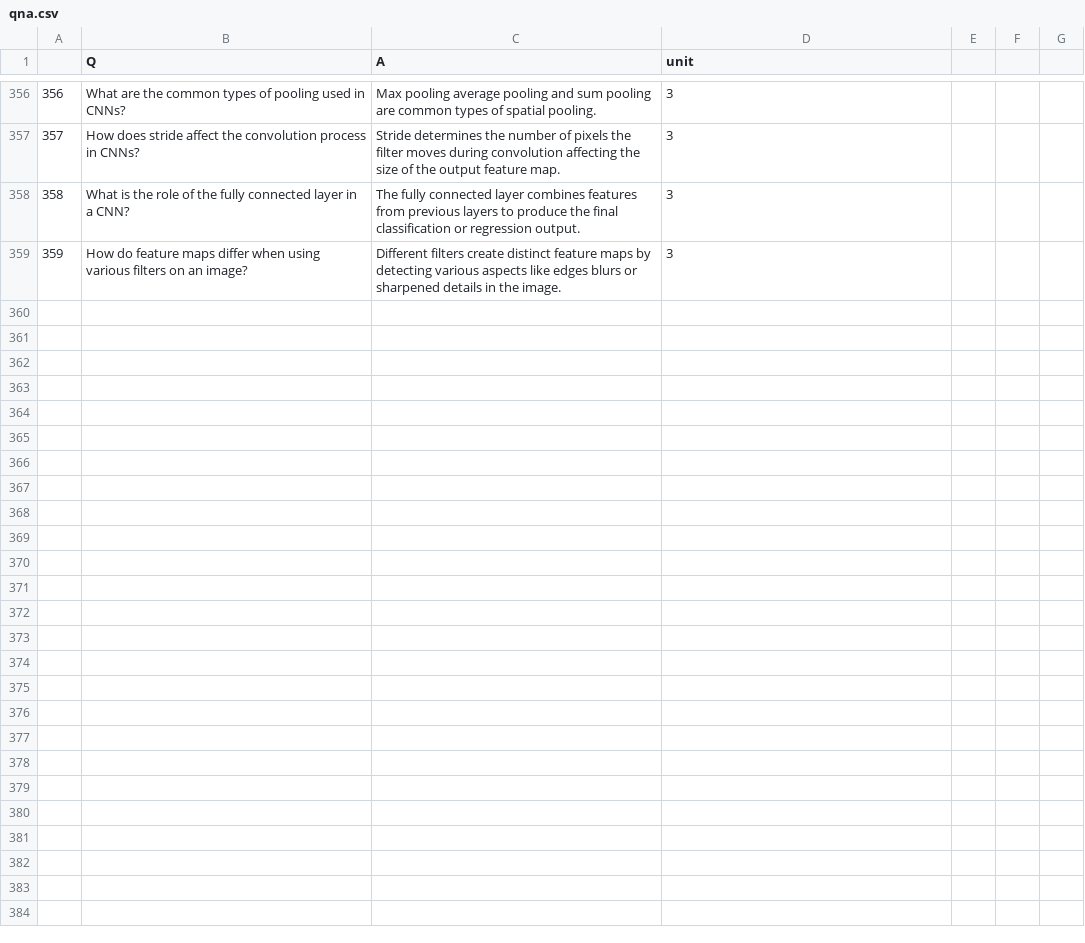
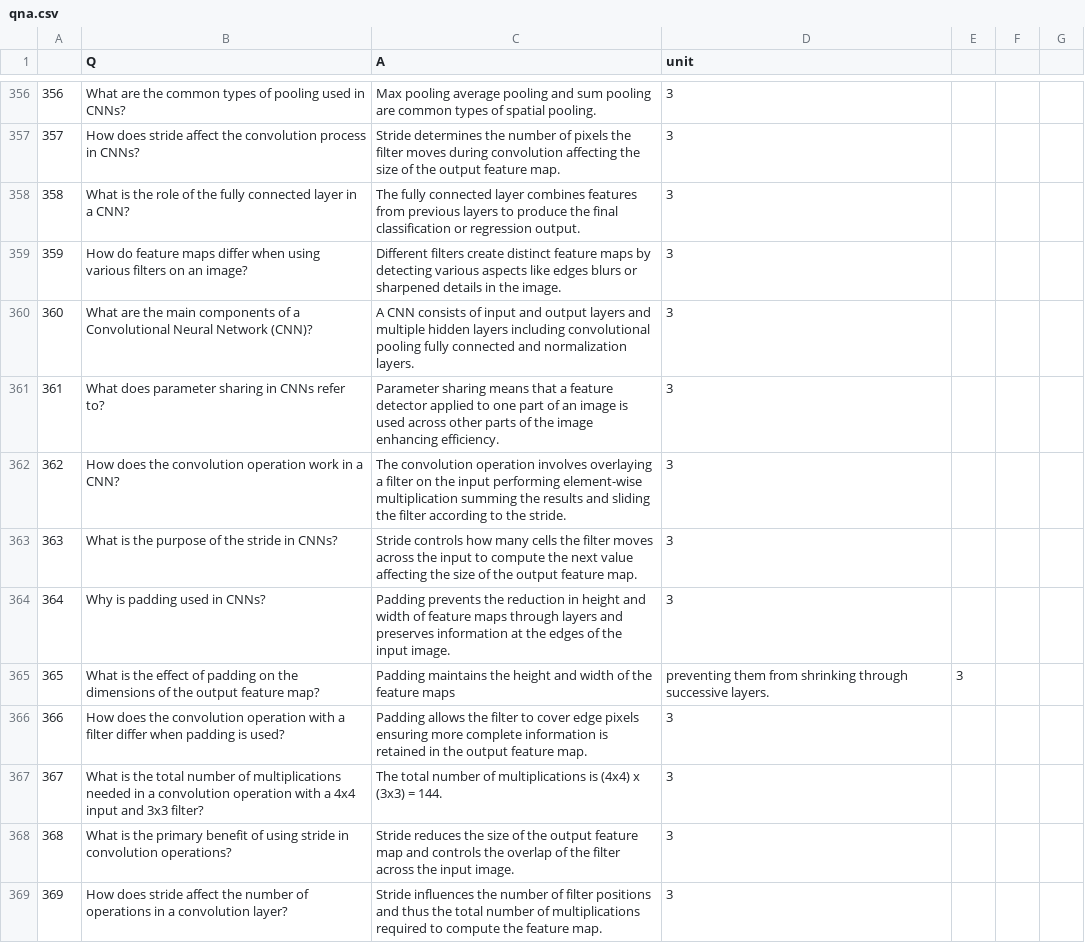
Before and after one commit to viswa3024/aiml-capstone-project, a CSV file: question-answering/qna/qna.csv, drawn as a sheet; only a part is shown, gaps mark what is left out; the diff names each change by its address in the sheet, - before the commit and + after, or states it on an @@ line.

Commit message:
Update qna.csv

```diff
--- a/question-answering/qna/qna.csv
+++ b/question-answering/qna/qna.csv
+row 360: 360 | What are the main components of a Convolutional Neural Network (CNN)? | A CNN consists of input and output layers and multiple hidden layers including convolutional pooling fully connected and normalization layers. | 3
+row 361: 361 | What does parameter sharing in CNNs refer to? | Parameter sharing means that a feature detector applied to one part of an image is used across other parts of the image enhancing efficiency. | 3
+row 362: 362 | How does the convolution operation work in a CNN? | The convolution operation involves overlaying a filter on the input performing element-wise multiplication summing the results and sliding the filter according to the stride. | 3
+row 363: 363 | What is the purpose of the stride in CNNs? | Stride controls how many cells the filter moves across the input to compute the next value affecting the size of the output feature map. | 3
+row 364: 364 | Why is padding used in CNNs? | Padding prevents the reduction in height and width of feature maps through layers and preserves information at the edges of the input image. | 3
+row 365: 365 | What is the effect of padding on the dimensions of the output feature map? | Padding maintains the height and width of the feature maps | preventing them from shrinking through successive layers. | 3
+row 366: 366 | How does the convolution operation with a filter differ when padding is used? | Padding allows the filter to cover edge pixels ensuring more complete information is retained in the output feature map. | 3
+row 367: 367 | What is the total number of multiplications needed in a convolution operation with a 4x4 input and 3x3 filter? | The total number of multiplications is (4x4) x (3x3) = 144. | 3
+row 368: 368 | What is the primary benefit of using stride in convolution operations? | Stride reduces the size of the output feature map and controls the overlap of the filter across the input image. | 3
+row 369: 369 | How does stride affect the number of operations in a convolution layer? | Stride influences the number of filter positions and thus the total number of multiplications required to compute the feature map. | 3
```
